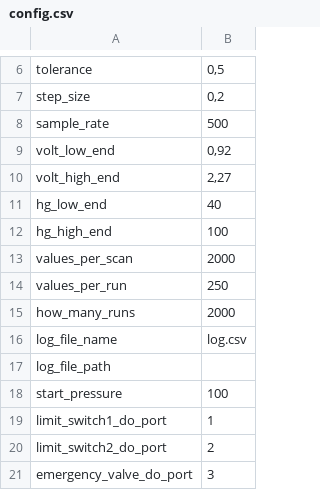
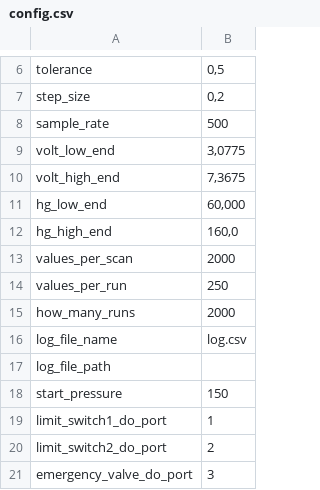
Before and after one commit to pschuett97/BPM_Piston_Pump, a CSV file: BPM_Piston_Pump/BPM_Piston_Pump/bin/Debug/net6.0-windows/config.csv, drawn as a sheet; only a part is shown, gaps mark what is left out.

Commit message:
added init piston pos and analysis config

```diff
--- a/BPM_Piston_Pump/BPM_Piston_Pump/bin/Debug/net6.0-windows/config.csv
+++ b/BPM_Piston_Pump/BPM_Piston_Pump/bin/Debug/net6.0-windows/config.csv
@@ -8,6 +8,6 @@ step_size;0,2
 sample_rate;500
-volt_low_end;0,92
-volt_high_end;2,27
-hg_low_end;40
-hg_high_end;100
+volt_low_end;3,0775
+volt_high_end;7,3675
+hg_low_end;60,000
+hg_high_end;160,0
 values_per_scan;2000
@@ -17,3 +17,3 @@ log_file_name;log.csv
 log_file_path;
-start_pressure;100
+start_pressure;150
 limit_switch1_do_port;1
```
Also changed, not shown: 11 other files.
